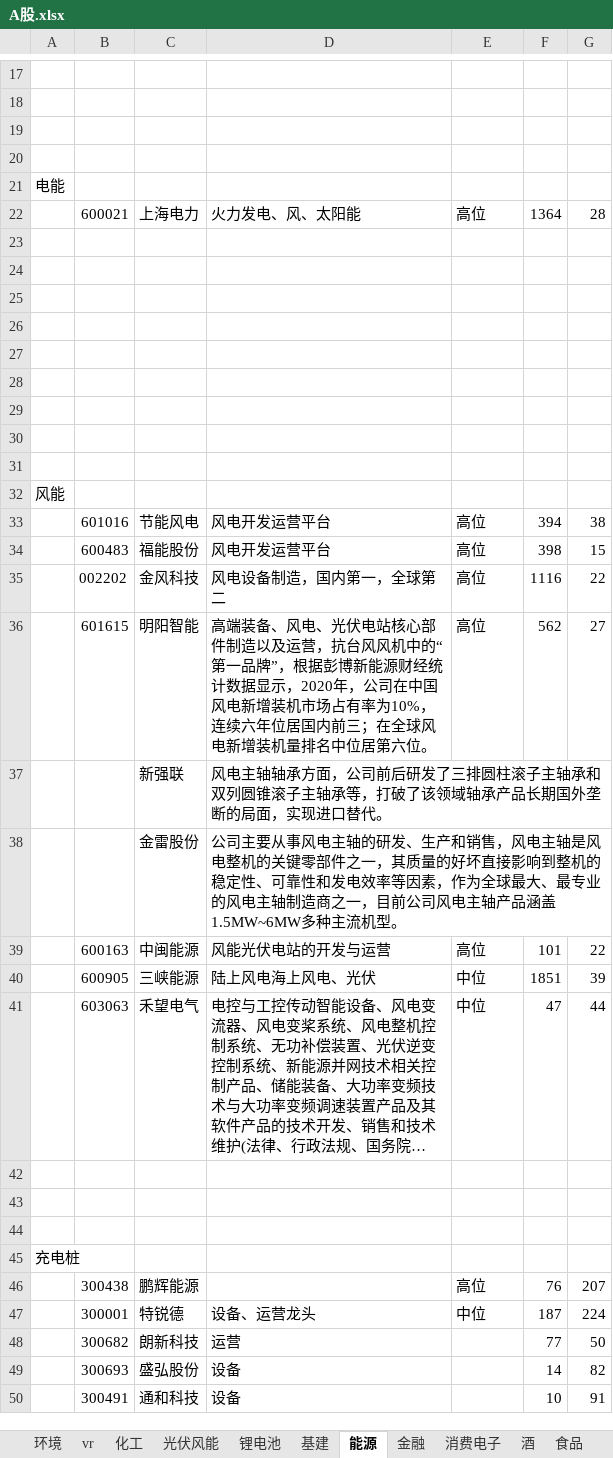
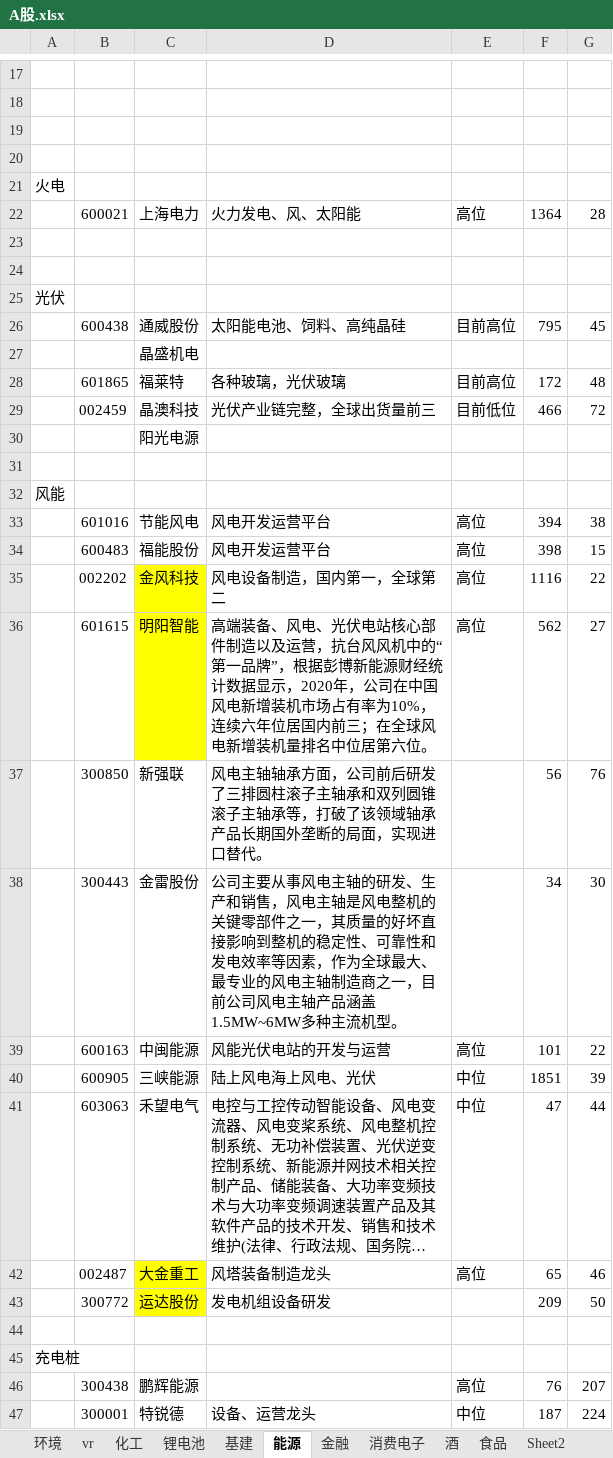
Before and after one commit to 1934312258/document, an Excel workbook: A股.xlsx, sheet 能源, drawn as a sheet; only a part is shown, gaps mark what is left out; the shorter side is filled out with more unchanged rows; long unchanged cells end in …; values as stored, in another font and other column widths than the file's, no borders; removed rows and columns are numbered as before the commit, all else as after; the diff covers the shown part only; the diff names each change by its address in the sheet, - before the commit and + after, or states it on an @@ line.

```diff
--- a/A股.xlsx (sheet 能源)
+++ b/A股.xlsx (sheet 能源)
-sheet tab: 光伏风能
-A21: 电能
+A21: 火电
-A25: (empty)
+A25: 光伏
-row 26: (empty)
+row 26:  | 600438 | 通威股份 | 太阳能电池、饲料、高纯晶硅 | 目前高位 | 795 | 45
-C27: (empty)
+C27: 晶盛机电
-row 28: (empty)
+row 28:  | 601865 | 福莱特 | 各种玻璃，光伏玻璃 | 目前高位 | 172 | 48
-row 29: (empty)
+row 29:  | 002459 | 晶澳科技 | 光伏产业链完整，全球出货量前三 | 目前低位 | 466 | 72
-C30: (empty)
+C30: 阳光电源
-C35:C36 fill: none
+C35:C36 fill: #FFFF00
-row 37:  |  | 新强联 | 风电主轴轴承方面，公司前后研发了三排圆柱滚子主轴承和双列圆锥滚子主轴承等，打破了该领域轴承产品长期国外垄断的局面，实现进口替代。
-row 38:  |  | 金雷股份 | 公司主要从事风电主轴的研发、生产和销售，风电主轴是风电整机的关键零部件之一，其质量的好坏直接影响到整机的稳定性、可靠性和发电效率等因素，作为全球最大、最专业的风电主轴制造商之一，目前公司风电主轴产品涵盖1.5MW~6MW多种主流机型。
+row 37:  | 300850 | 新强联 | 风电主轴轴承方面，公司前后研发了三排圆柱滚子主轴承和双列圆锥滚子主轴承等，打破了该领域轴承产品长期国外垄断的局面，实现进口替代。 |  | 56 | 76
+row 38:  | 300443 | 金雷股份 | 公司主要从事风电主轴的研发、生产和销售，风电主轴是风电整机的关键零部件之一，其质量的好坏直接影响到整机的稳定性、可靠性和发电效率等因素，作为全球最大、最专业的风电主轴制造商之一，目前公司风电主轴产品涵盖1.5MW~6MW多种主流机型。 |  | 34 | 30
-row 42: (empty)
+row 42:  | 002487 | 大金重工 | 风塔装备制造龙头 | 高位 | 65 | 46
-C42:C43 fill: none
+C42:C43 fill: #FFFF00
-row 43: (empty)
+row 43:  | 300772 | 运达股份 | 发电机组设备研发 |  | 209 | 50
```
Also changed, not shown: 8 added rows elsewhere in this sheet, sheet 消费电子, sheet 最近关注, other sheet tabs.
